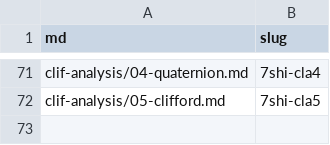
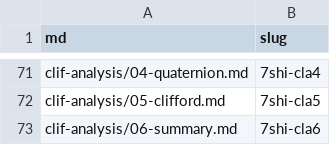
Before and after one commit to 7shi/hypercomplex, a TSV file: slugs.tsv, drawn as a sheet; only a part is shown, gaps mark what is left out; the diff names each change by its address in the sheet, - before the commit and + after, or states it on an @@ line.

```diff
--- a/slugs.tsv
+++ b/slugs.tsv
+row 73: clif-analysis/06-summary.md | 7shi-cla6
```
Also changed, not shown: articles.tsv, md.tsv, 10 other files.
